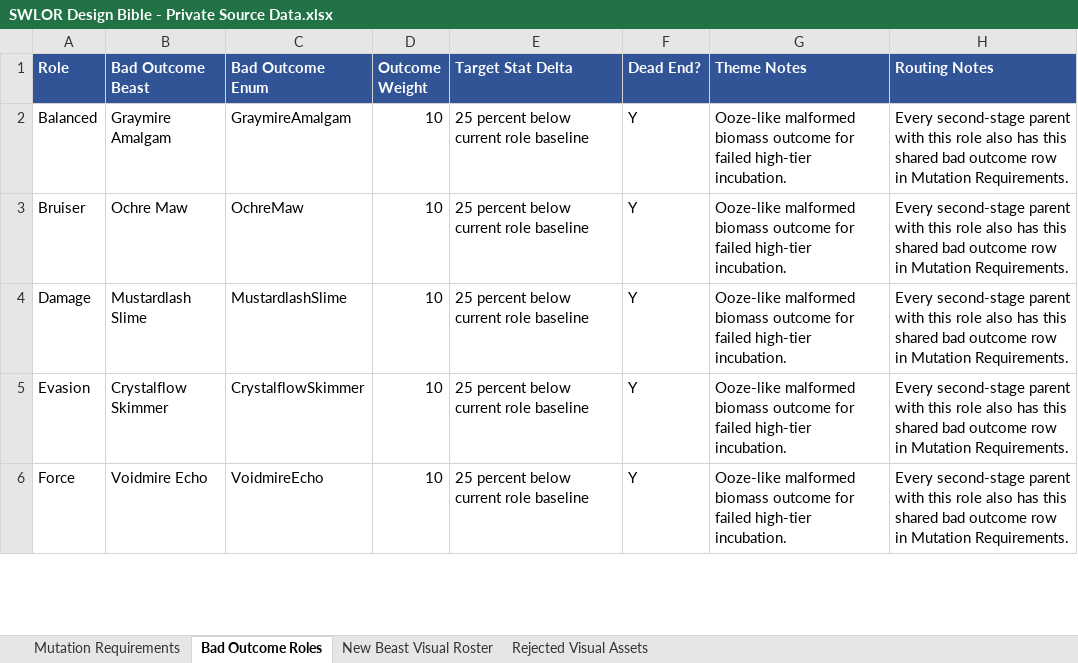
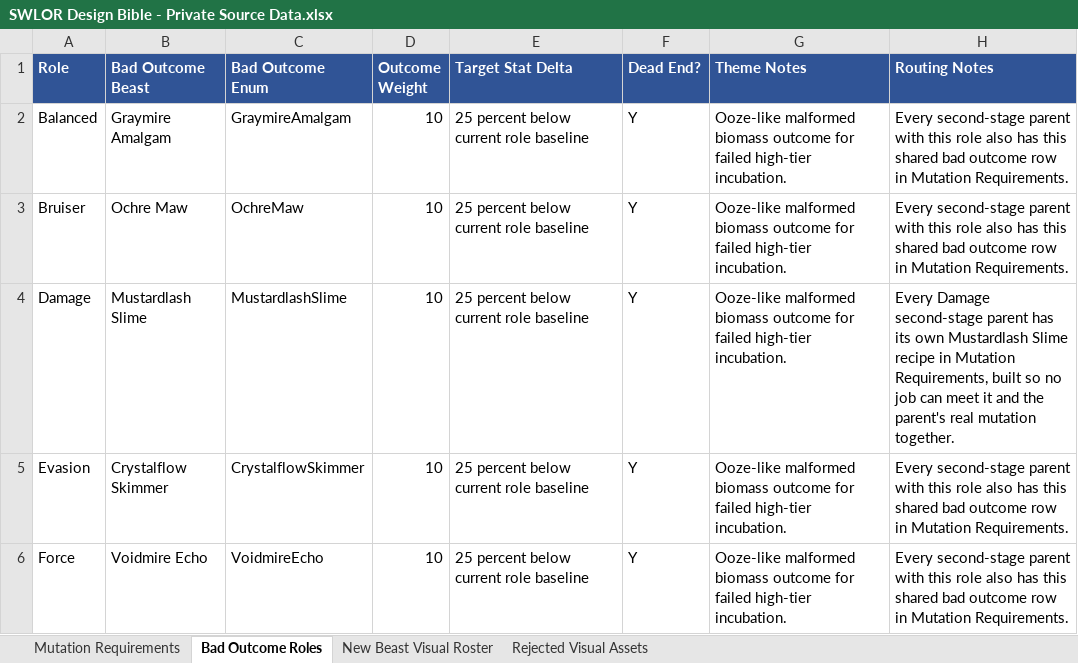
Before and after one commit to zunath/SWLOR_NWN, an Excel workbook: design/bible/SWLOR Design Bible - Private Source Data.xlsx, sheet Bad Outcome Roles, drawn as a sheet; only a part is shown; values as stored, in another font and other column widths than the file's, no borders; the diff names each change by its address in the sheet, - before the commit and + after, or states it on an @@ line.

```diff
--- a/design/bible/SWLOR Design Bible - Private Source Data.xlsx (sheet Bad Outcome Roles)
+++ b/design/bible/SWLOR Design Bible - Private Source Data.xlsx (sheet Bad Outcome Roles)
-H4 (Routing Notes): Every second-stage parent with this role also has this shared bad outcome row in Mutation Requirements.
+H4 (Routing Notes): Every Damage second-stage parent has its own Mustardlash Slime recipe in Mutation Requirements, built so no job can meet it and the parent's real mutation together.
```
Also changed, not shown: sheet Mutation Requirements, 13 other files.
